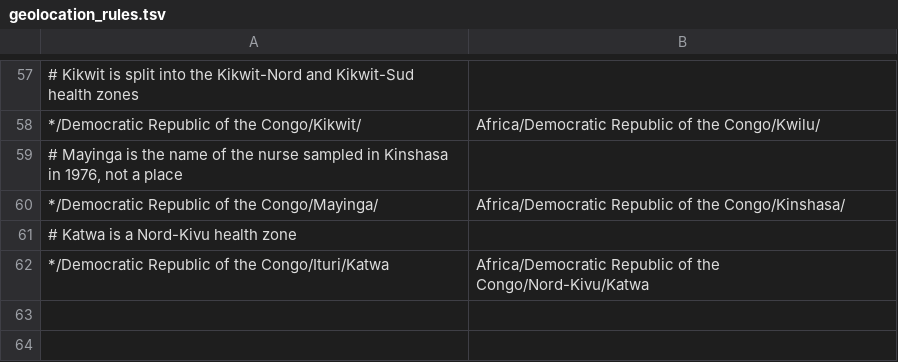
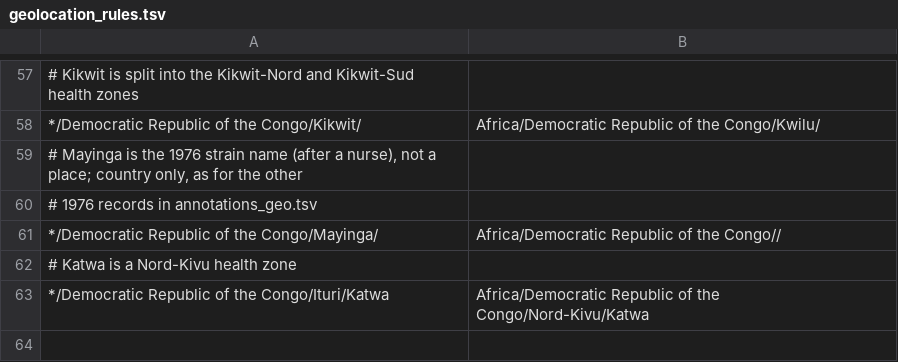
Before and after one commit to nextstrain/ebola, a TSV file: ingest/defaults/geolocation_rules.tsv, drawn as a sheet; only a part is shown, gaps mark what is left out; the shorter side is filled out with more unchanged rows; addresses are those after the commit; the diff names each change by its address in the sheet, - before the commit and + after, or states it on an @@ line.

```diff
--- a/ingest/defaults/geolocation_rules.tsv
+++ b/ingest/defaults/geolocation_rules.tsv
-A59: …is the name of the nurse sampled in Kinshasa in 1976, not a place
+A59: …is the 1976 strain name (after a nurse), not a place; country only, as for the other
+row 60: # 1976 records in annotations_geo.tsv
-B61: Africa/Democratic Republic of the Congo/Kinshasa/
+B61: Africa/Democratic Republic of the Congo//
```
